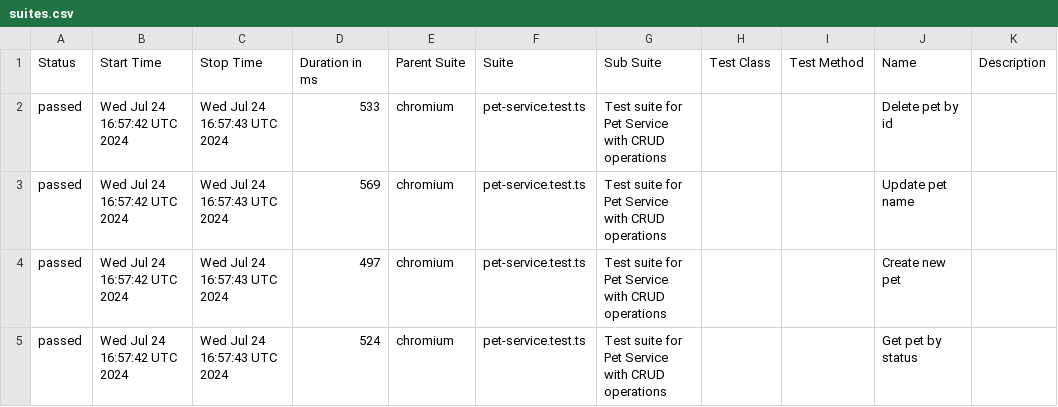
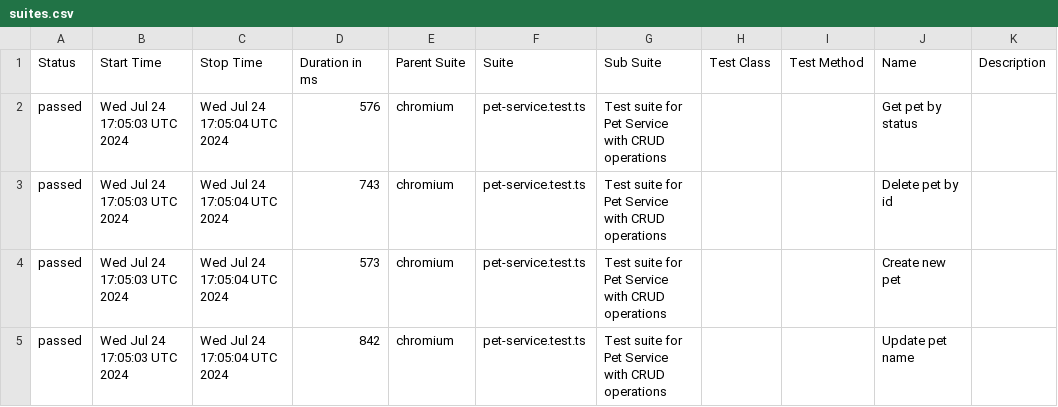
Before and after one commit to PavelArabadzhy/automation-test-api, a CSV file: data/suites.csv, drawn as a sheet.

```diff
--- a/data/suites.csv
+++ b/data/suites.csv
@@ -1,5 +1,5 @@
 "Status","Start Time","Stop Time","Duration in ms","Parent Suite","Suite","Sub Suite","Test Class","Test Method","Name","Description"
-"passed","Wed Jul 24 16:57:42 UTC 2024","Wed Jul 24 16:57:43 UTC 2024","533","chromium","pet-service.test.ts","Test suite for Pet Service with CRUD operations","","","Delete pet by id",""
-"passed","Wed Jul 24 16:57:42 UTC 2024","Wed Jul 24 16:57:43 UTC 2024","569","chromium","pet-service.test.ts","Test suite for Pet Service with CRUD operations","","","Update pet name",""
-"passed","Wed Jul 24 16:57:42 UTC 2024","Wed Jul 24 16:57:43 UTC 2024","497","chromium","pet-service.test.ts","Test suite for Pet Service with CRUD operations","","","Create new pet",""
-"passed","Wed Jul 24 16:57:42 UTC 2024","Wed Jul 24 16:57:43 UTC 2024","524","chromium","pet-service.test.ts","Test suite for Pet Service with CRUD operations","","","Get pet by status",""
+"passed","Wed Jul 24 17:05:03 UTC 2024","Wed Jul 24 17:05:04 UTC 2024","576","chromium","pet-service.test.ts","Test suite for Pet Service with CRUD operations","","","Get pet by status",""
+"passed","Wed Jul 24 17:05:03 UTC 2024","Wed Jul 24 17:05:04 UTC 2024","743","chromium","pet-service.test.ts","Test suite for Pet Service with CRUD operations","","","Delete pet by id",""
+"passed","Wed Jul 24 17:05:03 UTC 2024","Wed Jul 24 17:05:04 UTC 2024","573","chromium","pet-service.test.ts","Test suite for Pet Service with CRUD operations","","","Create new pet",""
+"passed","Wed Jul 24 17:05:03 UTC 2024","Wed Jul 24 17:05:04 UTC 2024","842","chromium","pet-service.test.ts","Test suite for Pet Service with CRUD operations","","","Update pet name",""
```
Also changed, not shown: 28 other files.
